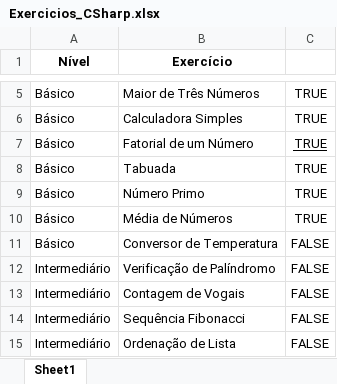
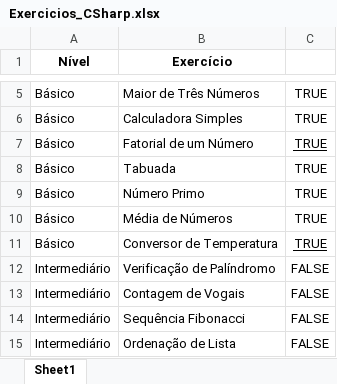
Before and after one commit to EricFNL1/C--estudos, an Excel workbook: Exercicios_CSharp.xlsx, sheet Sheet1, drawn as a sheet; only a part is shown, gaps mark what is left out; values as stored, in another font and other column widths than the file's, no borders; the diff names each change by its address in the sheet, - before the commit and + after, or states it on an @@ line.

Commit message:
Feito Exercicio 10, acabado Exercicios básicos

```diff
--- a/Exercicios_CSharp.xlsx (sheet Sheet1)
+++ b/Exercicios_CSharp.xlsx (sheet Sheet1)
-C11: FALSE
+C11: TRUE
-C11 underline: off
+C11 underline: on
```
Also changed, not shown: 27 other files.
